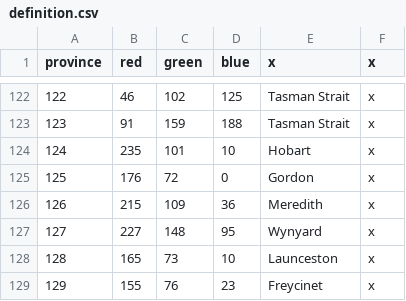
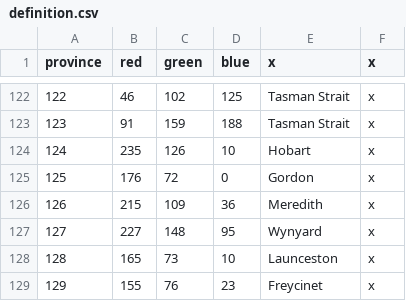
Before and after one commit to Spirintus/ate-down-under, a CSV file: atedu/map/definition.csv, drawn as a sheet; only a part is shown, gaps mark what is left out.

Commit message:
Added title files for provinces of eden/tasmania

```diff
--- a/atedu/map/definition.csv
+++ b/atedu/map/definition.csv
@@ -123,3 +123,3 @@ province;red;green;blue;x;x
 123;91;159;188;Tasman Strait;x
-124;235;101;10;Hobart;x
+124;235;126;10;Hobart;x
 125;176;72;0;Gordon;x
```
Also changed, not shown: 14 other files.
